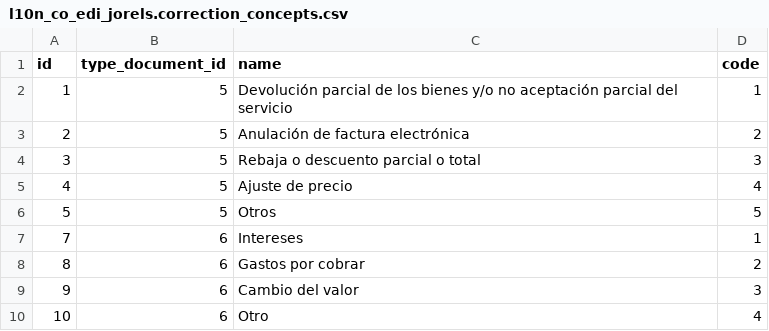
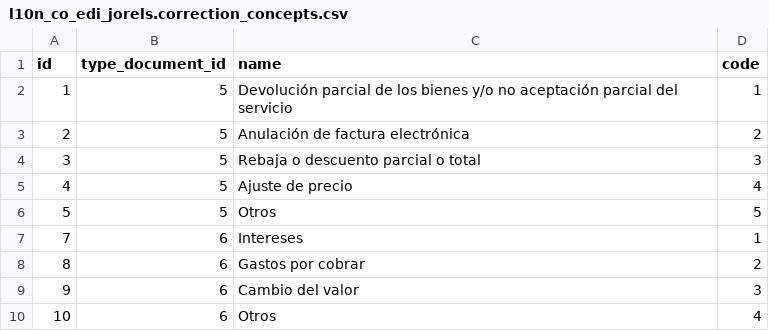
Before and after one commit to Jorels-Community/jorels-odoo-addons, a CSV file: l10n_co_edi_jorels/data/l10n_co_edi_jorels.correction_concepts.csv, drawn as a sheet.

Commit message:
l10n_co_edi_jorels: Anexo 1.9. Actualización de tablas DIAN

```diff
--- a/l10n_co_edi_jorels/data/l10n_co_edi_jorels.correction_concepts.csv
+++ b/l10n_co_edi_jorels/data/l10n_co_edi_jorels.correction_concepts.csv
@@ -9,2 +9,2 @@
 "9","6","Cambio del valor","3"
-"10","6","Otro","4"
+"10","6","Otros","4"
```
Also changed, not shown: 13 other files.
